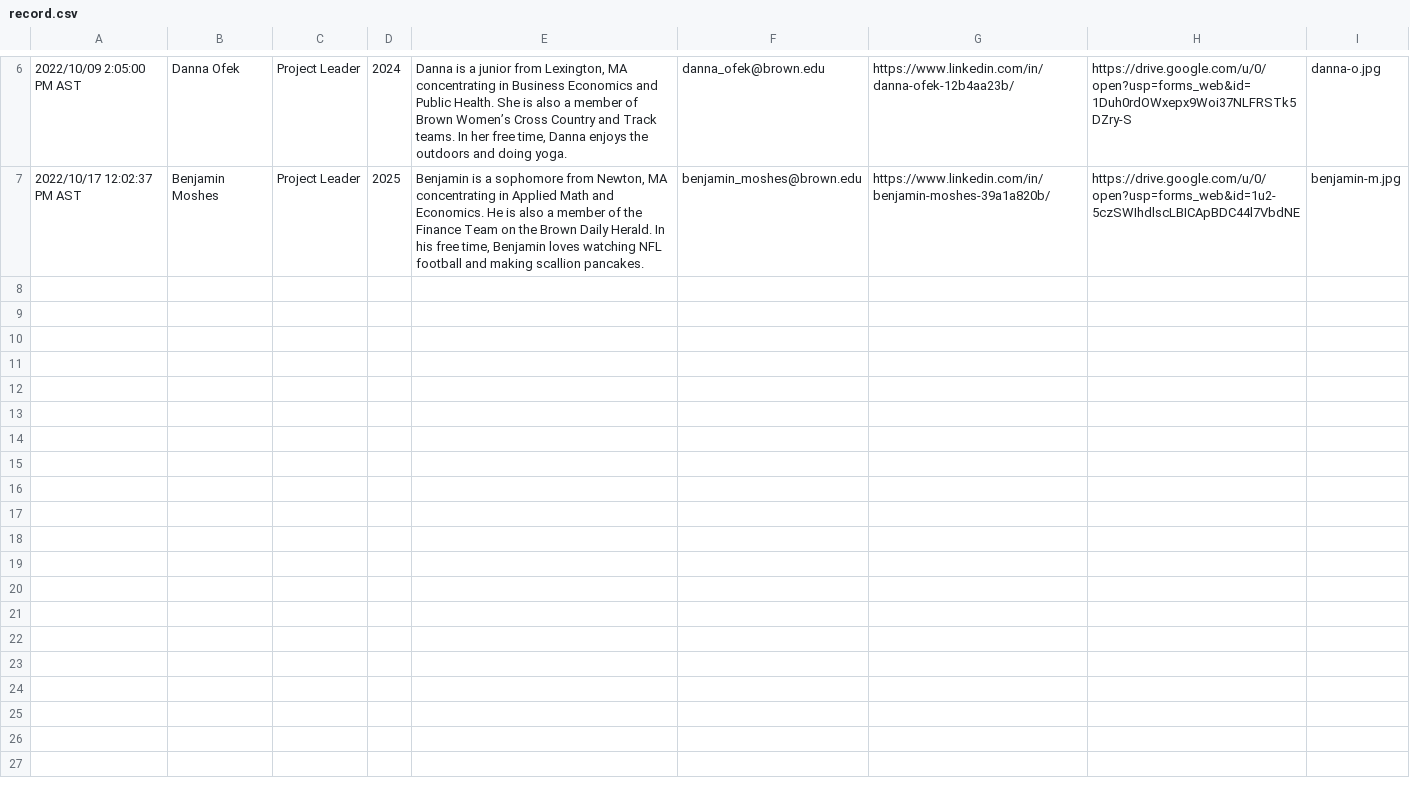
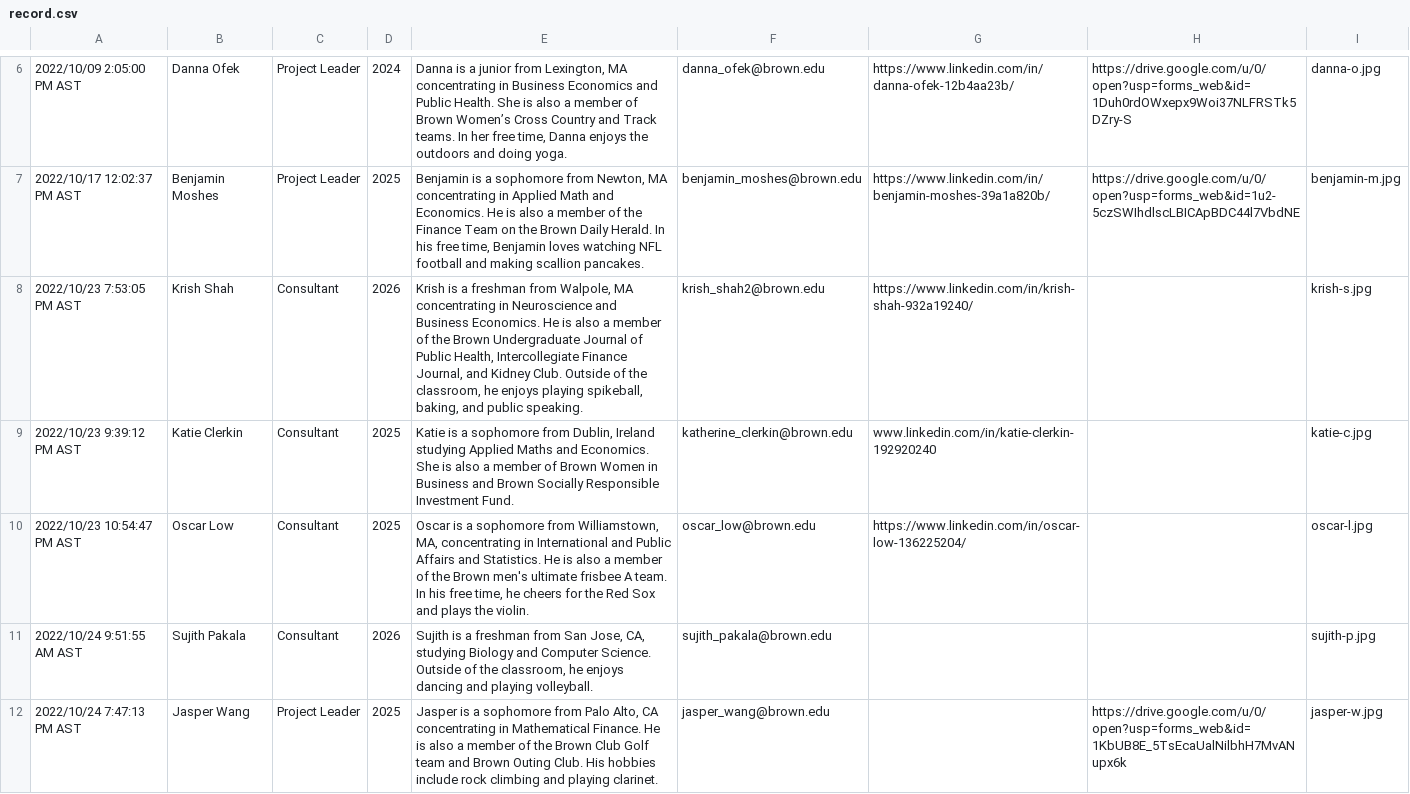
Before and after one commit to brown-ccg/ccg-website, a CSV file: tools/record.csv, drawn as a sheet; only a part is shown, gaps mark what is left out; the diff covers the shown part only; the diff names each change by its address in the sheet, - before the commit and + after, or states it on an @@ line.

```diff
--- a/tools/record.csv
+++ b/tools/record.csv
+row 8: 2022/10/23 7:53:05 PM AST | Krish Shah | Consultant | 2026 | Krish is a freshman from Walpole, MA concentrating in Neuroscience and Business Economics. He is also a member of the Brown Undergraduate Journal of Public Health, Intercollegiate Finance Journal, and Kidney Club. Outside of the classroom, he enjoys playing spikeball, baking, and public speaking. | krish_shah2@brown.edu | https://www.linkedin.com/in/krish-shah-932a19240/ |  | krish-s.jpg
+row 9: 2022/10/23 9:39:12 PM AST | Katie Clerkin | Consultant | 2025 | Katie is a sophomore from Dublin, Ireland studying Applied Maths and Economics. She is also a member of Brown Women in Business and Brown Socially Responsible Investment Fund. | katherine_clerkin@brown.edu | www.linkedin.com/in/katie-clerkin-192920240 |  | katie-c.jpg
+row 10: 2022/10/23 10:54:47 PM AST | Oscar Low | Consultant | 2025 | Oscar is a sophomore from Williamstown, MA, concentrating in International and Public Affairs and Statistics. He is also a member of the Brown men's ultimate frisbee A team. In his free time, he cheers for the Red Sox and plays the violin. | oscar_low@brown.edu | https://www.linkedin.com/in/oscar-low-136225204/ |  | oscar-l.jpg
+row 11: 2022/10/24 9:51:55 AM AST | Sujith Pakala | Consultant | 2026 | Sujith is a freshman from San Jose, CA, studying Biology and Computer Science. Outside of the classroom, he enjoys dancing and playing volleyball. | sujith_pakala@brown.edu |  |  | sujith-p.jpg
+row 12: 2022/10/24 7:47:13 PM AST | Jasper Wang | Project Leader | 2025 | Jasper is a sophomore from Palo Alto, CA concentrating in Mathematical Finance. He is also a member of the Brown Club Golf team and Brown Outing Club. His hobbies include rock climbing and playing clarinet. | jasper_wang@brown.edu |  | https://drive.google.com/u/0/open?usp=forms_web&id=1KbUB8E_5TsEcaUalNilbhH7MvANupx6k | jasper-w.jpg
```
Also changed, not shown: 5 added rows elsewhere in this file, 2 other files.
